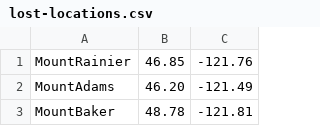
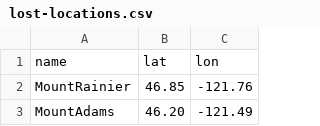
Before and after one commit to psathyrella/python-noaa, a CSV file: lost-locations.csv, drawn as a sheet; only a part is shown; the shorter side is filled out with more unchanged rows; the diff names each change by its address in the sheet, - before the commit and + after, or states it on an @@ line.

```diff
--- a/lost-locations.csv
+++ b/lost-locations.csv
+row 1: name | lat | lon
```
Also changed, not shown: 5 other files.
